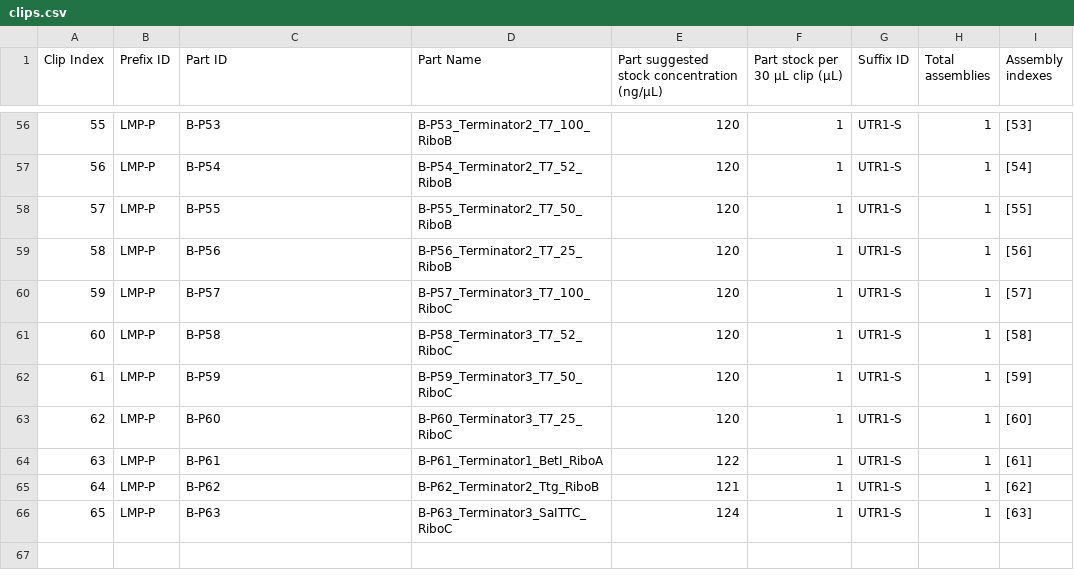
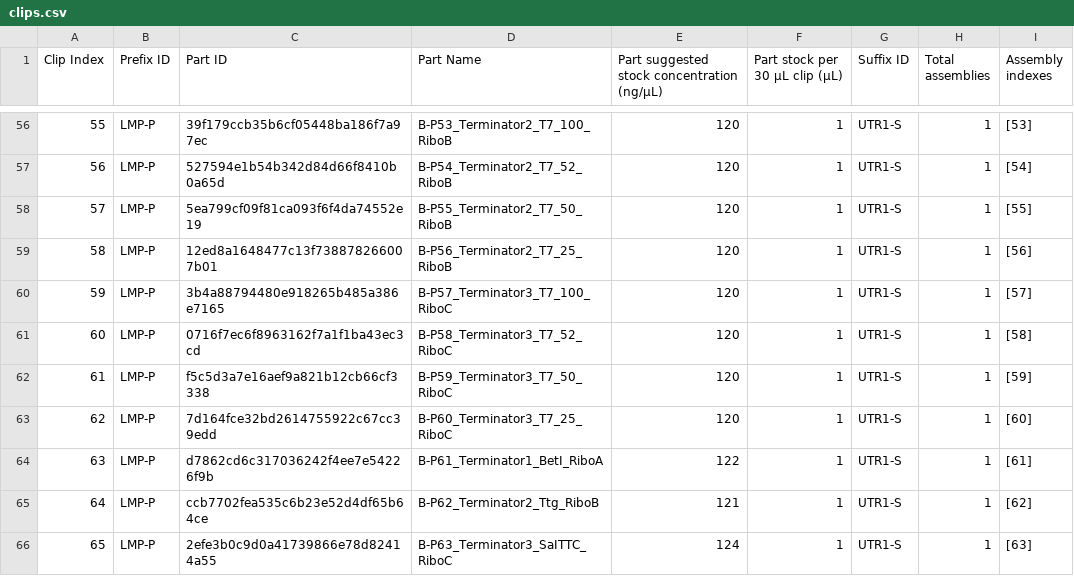
Before and after one commit to LondonBiofoundry/basicsynbio, a CSV file: docs/source/literal_includes/clips.csv, drawn as a sheet; only a part is shown, gaps mark what is left out; the diff covers the shown part only.

```diff
--- a/docs/source/literal_includes/clips.csv
+++ b/docs/source/literal_includes/clips.csv
@@ -56,11 +56,11 @@ Clip Index,Prefix ID,Part ID,Part Name,Part suggested stock concentration (ng/µ
-55,LMP-P,B-P53,B-P53_Terminator2_T7_100_RiboB,120,1,UTR1-S,1,[53]
-56,LMP-P,B-P54,B-P54_Terminator2_T7_52_RiboB,120,1,UTR1-S,1,[54]
-57,LMP-P,B-P55,B-P55_Terminator2_T7_50_RiboB,120,1,UTR1-S,1,[55]
-58,LMP-P,B-P56,B-P56_Terminator2_T7_25_RiboB,120,1,UTR1-S,1,[56]
-59,LMP-P,B-P57,B-P57_Terminator3_T7_100_RiboC,120,1,UTR1-S,1,[57]
-60,LMP-P,B-P58,B-P58_Terminator3_T7_52_RiboC,120,1,UTR1-S,1,[58]
-61,LMP-P,B-P59,B-P59_Terminator3_T7_50_RiboC,120,1,UTR1-S,1,[59]
-62,LMP-P,B-P60,B-P60_Terminator3_T7_25_RiboC,120,1,UTR1-S,1,[60]
-63,LMP-P,B-P61,B-P61_Terminator1_BetI_RiboA,122,1,UTR1-S,1,[61]
-64,LMP-P,B-P62,B-P62_Terminator2_Ttg_RiboB,121,1,UTR1-S,1,[62]
-65,LMP-P,B-P63,B-P63_Terminator3_SaITTC_RiboC,124,1,UTR1-S,1,[63]
+55,LMP-P,39f179ccb35b6cf05448ba186f7a97ec,B-P53_Terminator2_T7_100_RiboB,120,1,UTR1-S,1,[53]
+56,LMP-P,527594e1b54b342d84d66f8410b0a65d,B-P54_Terminator2_T7_52_RiboB,120,1,UTR1-S,1,[54]
+57,LMP-P,5ea799cf09f81ca093f6f4da74552e19,B-P55_Terminator2_T7_50_RiboB,120,1,UTR1-S,1,[55]
+58,LMP-P,12ed8a1648477c13f738878266007b01,B-P56_Terminator2_T7_25_RiboB,120,1,UTR1-S,1,[56]
+59,LMP-P,3b4a88794480e918265b485a386e7165,B-P57_Terminator3_T7_100_RiboC,120,1,UTR1-S,1,[57]
+60,LMP-P,0716f7ec6f8963162f7a1f1ba43ec3cd,B-P58_Terminator3_T7_52_RiboC,120,1,UTR1-S,1,[58]
+61,LMP-P,f5c5d3a7e16aef9a821b12cb66cf3338,B-P59_Terminator3_T7_50_RiboC,120,1,UTR1-S,1,[59]
+62,LMP-P,7d164fce32bd2614755922c67cc39edd,B-P60_Terminator3_T7_25_RiboC,120,1,UTR1-S,1,[60]
+63,LMP-P,d7862cd6c317036242f4ee7e54226f9b,B-P61_Terminator1_BetI_RiboA,122,1,UTR1-S,1,[61]
+64,LMP-P,ccb7702fea535c6b23e52d4df65b64ce,B-P62_Terminator2_Ttg_RiboB,121,1,UTR1-S,1,[62]
+65,LMP-P,2efe3b0c9d0a41739866e78d82414a55,B-P63_Terminator3_SaITTC_RiboC,124,1,UTR1-S,1,[63]
```
Also changed, not shown: 54 edited cells elsewhere in this file, 10 other files.
